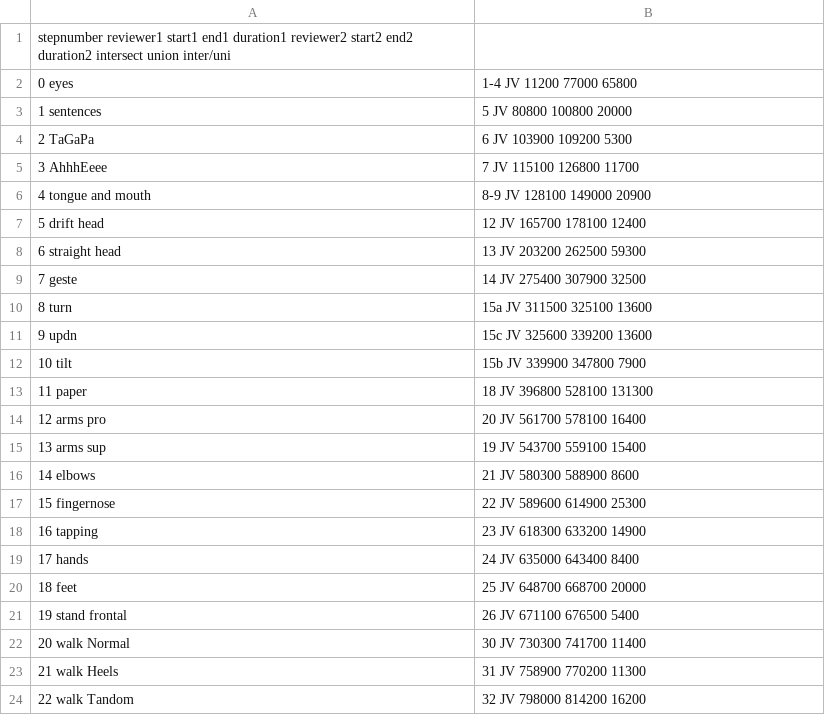
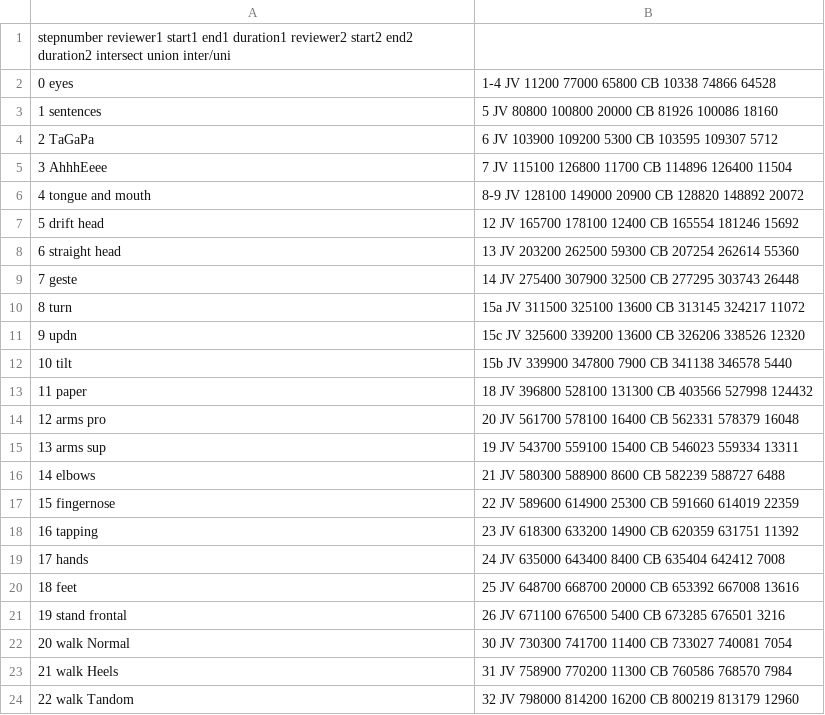
Before and after one commit to zhz077/dystonia_clinic, a CSV file: processed/81.csv, drawn as a sheet.

```diff
--- a/processed/81.csv
+++ b/processed/81.csv
@@ -1,24 +1,24 @@
 	stepnumber	reviewer1	start1	end1	duration1	reviewer2	start2	end2	duration2	intersect	union	inter/uni
-0	eyes, 1-4	JV	11200	77000	65800							
-1	sentences, 5	JV	80800	100800	20000							
-2	TaGaPa, 6	JV	103900	109200	5300							
-3	AhhhEeee, 7	JV	115100	126800	11700							
-4	tongue and mouth, 8-9	JV	128100	149000	20900							
-5	drift head, 12	JV	165700	178100	12400							
-6	straight head, 13	JV	203200	262500	59300							
-7	geste, 14	JV	275400	307900	32500							
-8	turn, 15a	JV	311500	325100	13600							
-9	updn, 15c	JV	325600	339200	13600							
-10	tilt, 15b	JV	339900	347800	7900							
-11	paper, 18	JV	396800	528100	131300							
-12	arms pro, 20	JV	561700	578100	16400							
-13	arms sup, 19	JV	543700	559100	15400							
-14	elbows, 21	JV	580300	588900	8600							
-15	fingernose, 22	JV	589600	614900	25300							
-16	tapping, 23	JV	618300	633200	14900							
-17	hands, 24	JV	635000	643400	8400							
-18	feet, 25	JV	648700	668700	20000							
-19	stand frontal, 26	JV	671100	676500	5400							
-20	walk Normal, 30	JV	730300	741700	11400							
-21	walk Heels, 31	JV	758900	770200	11300							
-22	walk Tandom, 32	JV	798000	814200	16200							
+0	eyes, 1-4	JV	11200	77000	65800	CB	10338	74866	64528			
+1	sentences, 5	JV	80800	100800	20000	CB	81926	100086	18160			
+2	TaGaPa, 6	JV	103900	109200	5300	CB	103595	109307	5712			
+3	AhhhEeee, 7	JV	115100	126800	11700	CB	114896	126400	11504			
+4	tongue and mouth, 8-9	JV	128100	149000	20900	CB	128820	148892	20072			
+5	drift head, 12	JV	165700	178100	12400	CB	165554	181246	15692			
+6	straight head, 13	JV	203200	262500	59300	CB	207254	262614	55360			
+7	geste, 14	JV	275400	307900	32500	CB	277295	303743	26448			
+8	turn, 15a	JV	311500	325100	13600	CB	313145	324217	11072			
+9	updn, 15c	JV	325600	339200	13600	CB	326206	338526	12320			
+10	tilt, 15b	JV	339900	347800	7900	CB	341138	346578	5440			
+11	paper, 18	JV	396800	528100	131300	CB	403566	527998	124432			
+12	arms pro, 20	JV	561700	578100	16400	CB	562331	578379	16048			
+13	arms sup, 19	JV	543700	559100	15400	CB	546023	559334	13311			
+14	elbows, 21	JV	580300	588900	8600	CB	582239	588727	6488			
+15	fingernose, 22	JV	589600	614900	25300	CB	591660	614019	22359			
+16	tapping, 23	JV	618300	633200	14900	CB	620359	631751	11392			
+17	hands, 24	JV	635000	643400	8400	CB	635404	642412	7008			
+18	feet, 25	JV	648700	668700	20000	CB	653392	667008	13616			
+19	stand frontal, 26	JV	671100	676500	5400	CB	673285	676501	3216			
+20	walk Normal, 30	JV	730300	741700	11400	CB	733027	740081	7054			
+21	walk Heels, 31	JV	758900	770200	11300	CB	760586	768570	7984			
+22	walk Tandom, 32	JV	798000	814200	16200	CB	800219	813179	12960			
```
Also changed, not shown: annotation overlap.csv, processed/196.csv, 37 other files.
